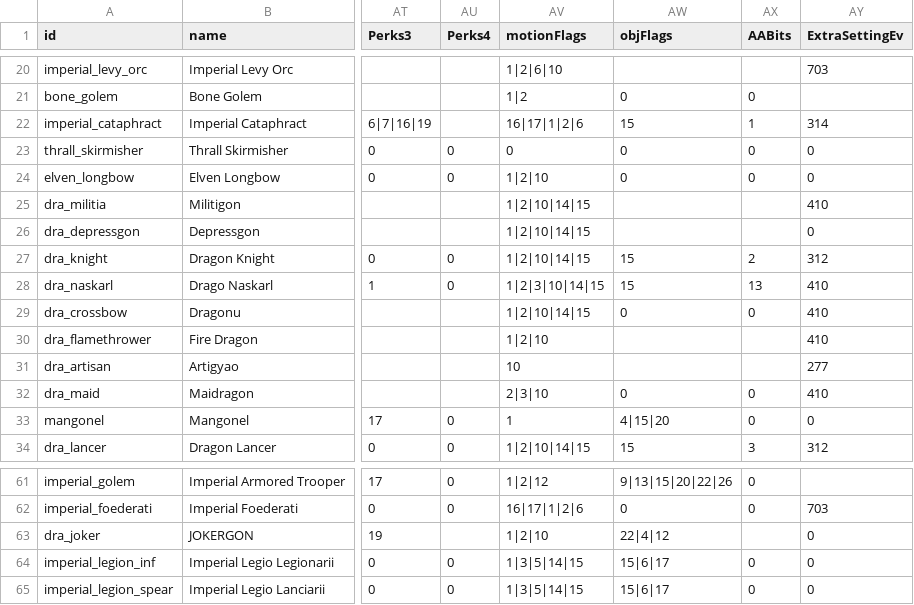
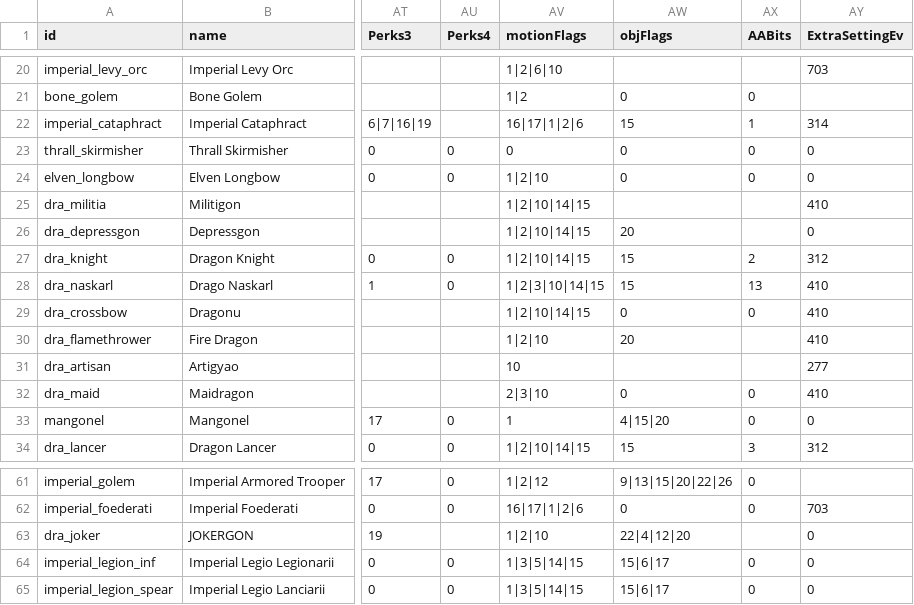
Before and after one commit to TokyoHuskarl/DIS_Legacy_core, a CSV file: source/Modules/Legacy/Data/data_minions.csv, drawn as a sheet; only a part is shown, gaps mark what is left out; the diff names each change by its address in the sheet, - before the commit and + after, or states it on an @@ line.

```diff
--- a/source/Modules/Legacy/Data/data_minions.csv
+++ b/source/Modules/Legacy/Data/data_minions.csv
-AW26 (objFlags): (empty)
+AW26 (objFlags): 20
-AW30 (objFlags): (empty)
+AW30 (objFlags): 20
-AW63 (objFlags): 22|4|12
+AW63 (objFlags): 22|4|12|20
```
Also changed, not shown: source/Modules/Legacy/Data/data_weapons.csv, 10 other files.
